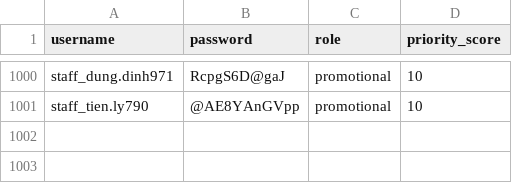
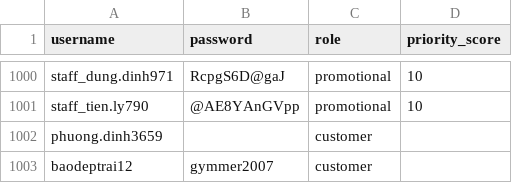
Before and after one commit to AIVIETNAM-AIO-TranNam/Flight_Booking_DSA, a CSV file: data/users.csv, drawn as a sheet; only a part is shown, gaps mark what is left out.

```diff
--- a/data/users.csv
+++ b/data/users.csv
@@ -1001 +1001,3 @@ staff_dung.dinh971,RcpgS6D@gaJ,promotional,10
 staff_tien.ly790,@AE8YAnGVpp,promotional,10
+phuong.dinh3659,,customer
+baodeptrai12,gymmer2007,customer
```
Also changed, not shown: 2 other files.
